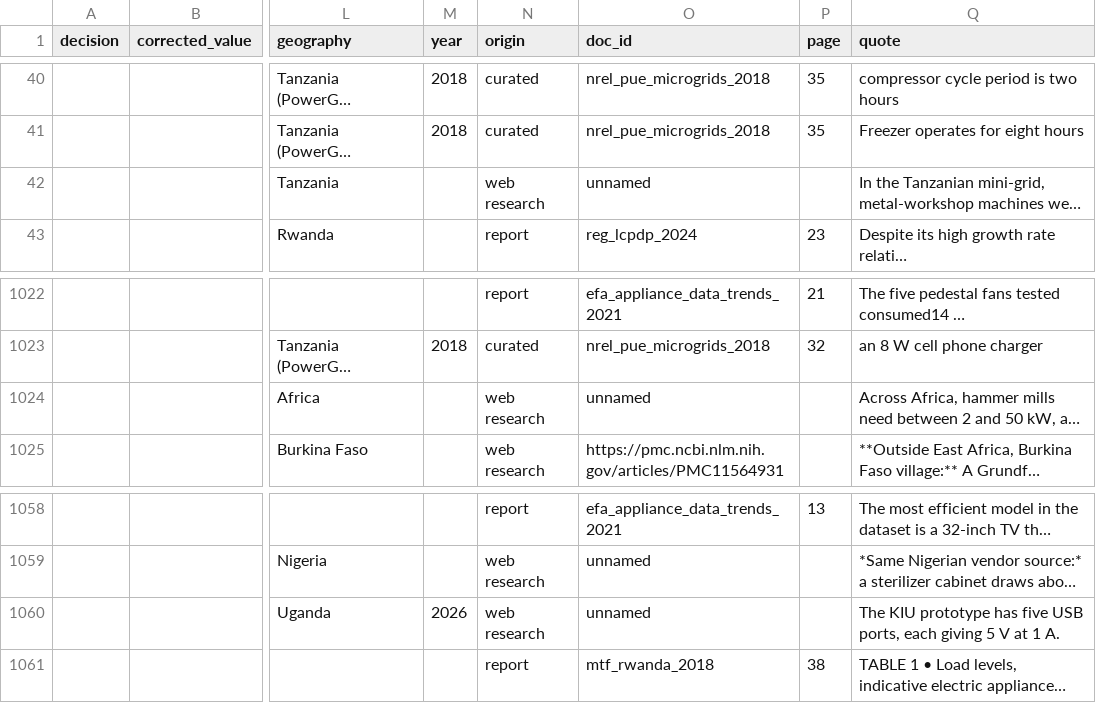
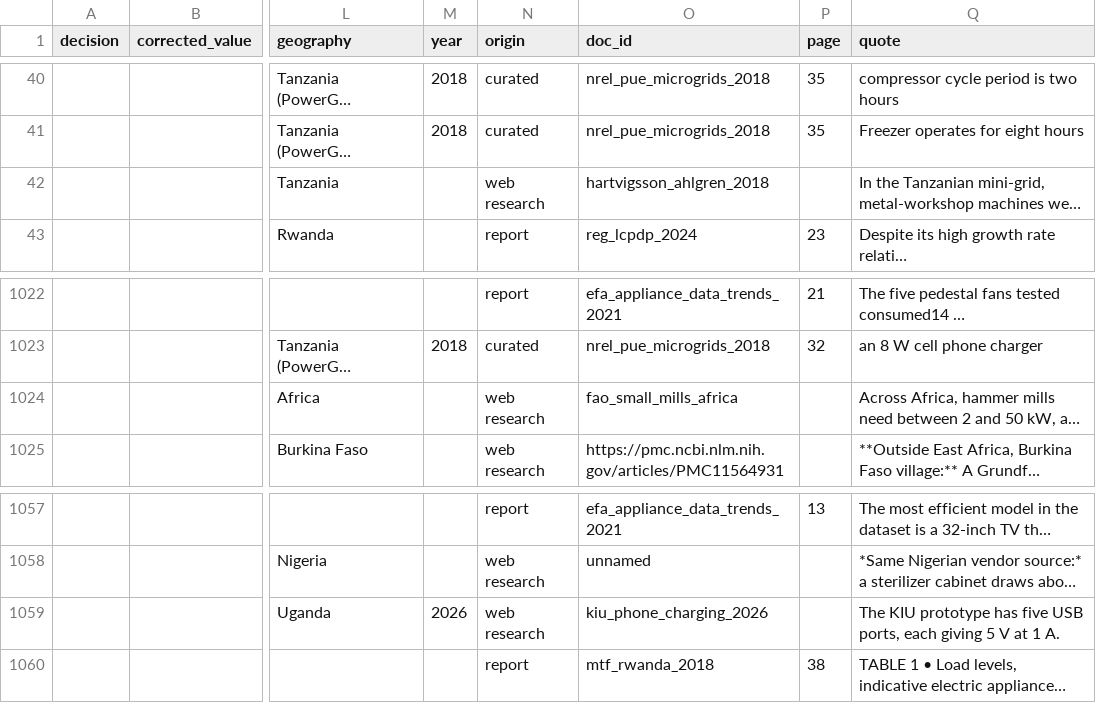
Before and after one commit to esemsc-as4623/peek-load, a CSV file: reports/review/evidence_review.csv, drawn as a sheet; only a part is shown, gaps mark what is left out; long unchanged cells end in …; addresses are those after the commit; the diff covers the shown part only; the diff names each change by its address in the sheet, - before the commit and + after, or states it on an @@ line.

```diff
--- a/reports/review/evidence_review.csv
+++ b/reports/review/evidence_review.csv
-O42 (doc_id): unnamed
+O42 (doc_id): hartvigsson_ahlgren_2018
-O1024 (doc_id): unnamed
+O1024 (doc_id): fao_small_mills_africa
-O1059 (doc_id): unnamed
+O1059 (doc_id): kiu_phone_charging_2026
```
Also changed, not shown: 1 removed row and 29 edited cells elsewhere in this file, data/processed/archetypes/archetype_sources.csv, 5 other files.
